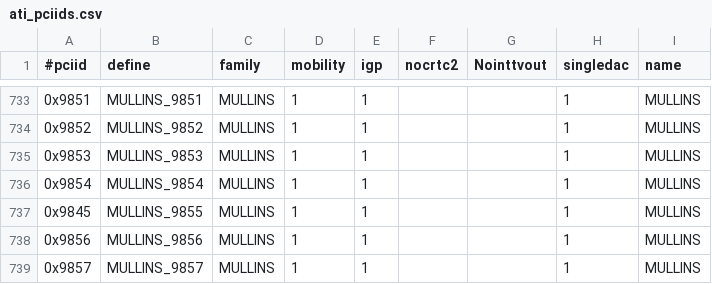
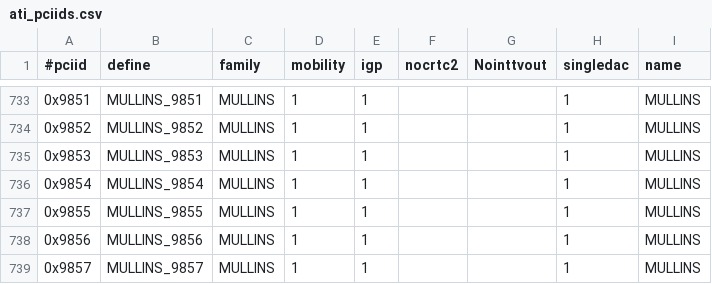
Before and after one commit to X11Libre/xf86-video-ati, a CSV file: src/pcidb/ati_pciids.csv, drawn as a sheet; only a part is shown, gaps mark what is left out.

```diff
--- a/src/pcidb/ati_pciids.csv
+++ b/src/pcidb/ati_pciids.csv
@@ -736,3 +736,3 @@
 "0x9854","MULLINS_9854","MULLINS",1,1,,,1,"MULLINS"
-"0x9845","MULLINS_9855","MULLINS",1,1,,,1,"MULLINS"
+"0x9855","MULLINS_9855","MULLINS",1,1,,,1,"MULLINS"
 "0x9856","MULLINS_9856","MULLINS",1,1,,,1,"MULLINS"
```
Also changed, not shown: 2 other files.
